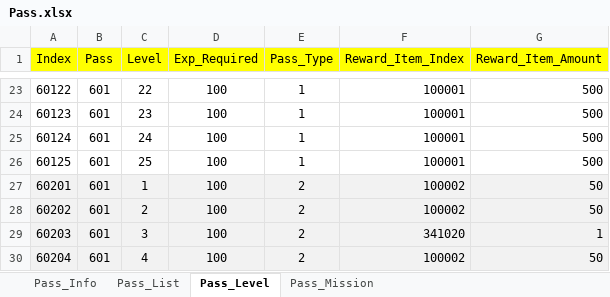
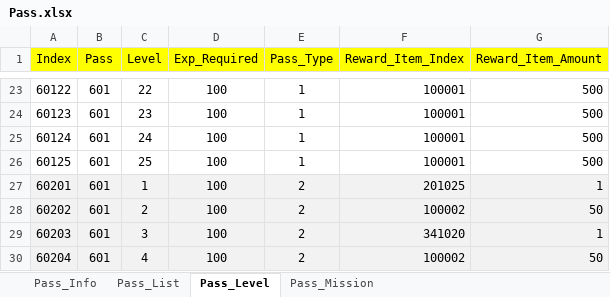
Before and after one commit to sadending82/FestivalTownProject, an Excel workbook: Client/Assets/11. GameData/Pass.xlsx, sheet Pass_Level, drawn as a sheet; only a part is shown, gaps mark what is left out; values as stored, in another font and other column widths than the file's, no borders; the diff names each change by its address in the sheet, - before the commit and + after, or states it on an @@ line.

```diff
--- a/Client/Assets/11. GameData/Pass.xlsx (sheet Pass_Level)
+++ b/Client/Assets/11. GameData/Pass.xlsx (sheet Pass_Level)
-F27 (Reward_Item_Index): 100002
+F27 (Reward_Item_Index): 201025
-G27 (Reward_Item_Amount): 50
+G27 (Reward_Item_Amount): 1
```
Also changed, not shown: Client/Assets/11. GameData/Item.xlsx.
